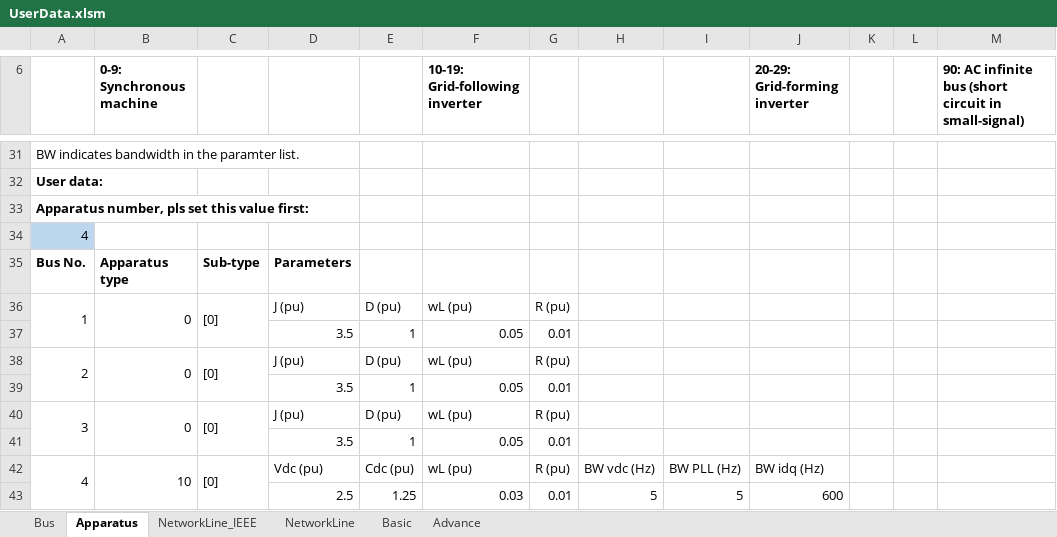
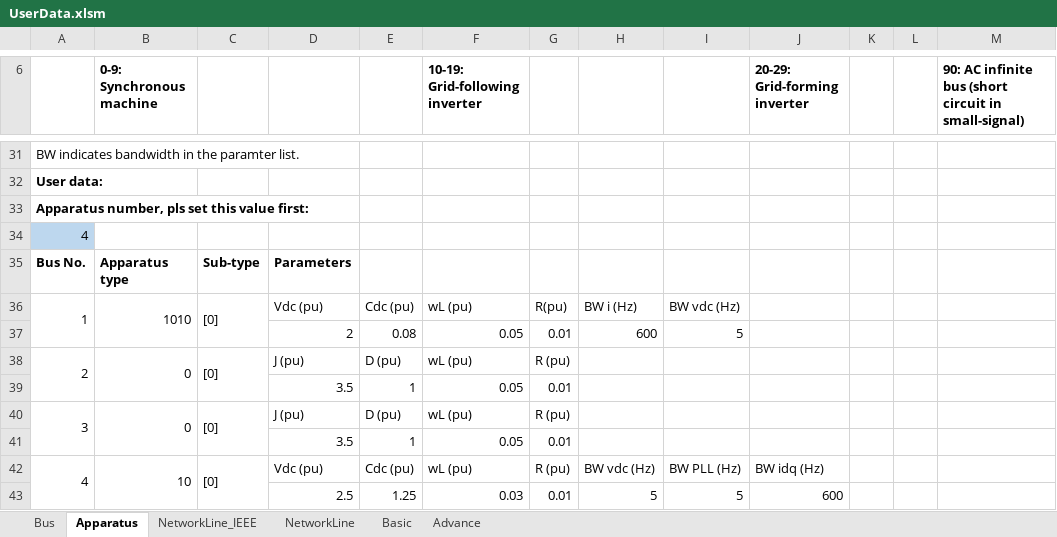
Before and after one commit to ZHQP/Simplus-Grid-Tool, an Excel workbook: UserData.xlsm, sheet Apparatus, drawn as a sheet; only a part is shown, gaps mark what is left out; values as stored, in another font and other column widths than the file's, no borders; removed rows and columns are numbered as before the commit, all else as after; the diff names each change by its address in the sheet, - before the commit and + after, or states it on an @@ line.

```diff
--- a/UserData.xlsm (sheet Apparatus)
+++ b/UserData.xlsm (sheet Apparatus)
-B36 (0-9: Synchronous machine): 0
+B36 (0-9: Synchronous machine): 1010
-D36: J (pu)
+D36: Vdc (pu)
-E36: D (pu)
+E36: Cdc (pu)
-G36: R (pu)
+G36: R(pu)
-H36: (empty)
+H36: BW i (Hz)
-I36: (empty)
+I36: BW vdc (Hz)
-row 37:  |  |  | 3.5 | 1 | 0.05 | 0.01
+row 37:  |  |  | 2 | 0.08 | 0.05 | 0.01 | 600 | 5
```
Also changed, not shown: sheet Advance, DC_test_v4.xlsm, DC_test_v4_original.xlsx, 28 other files.
